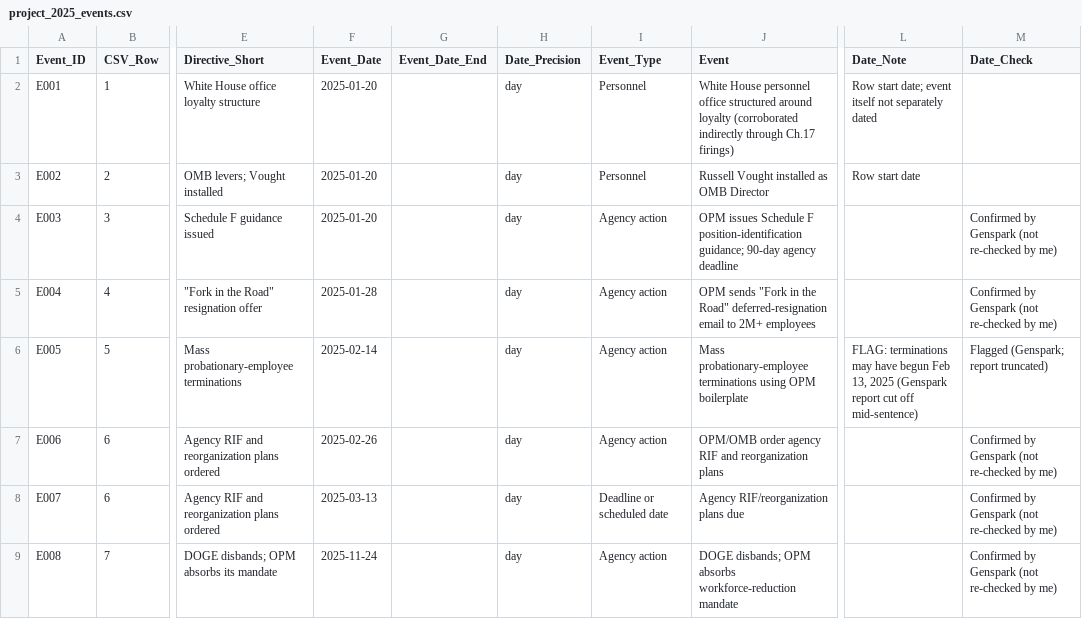
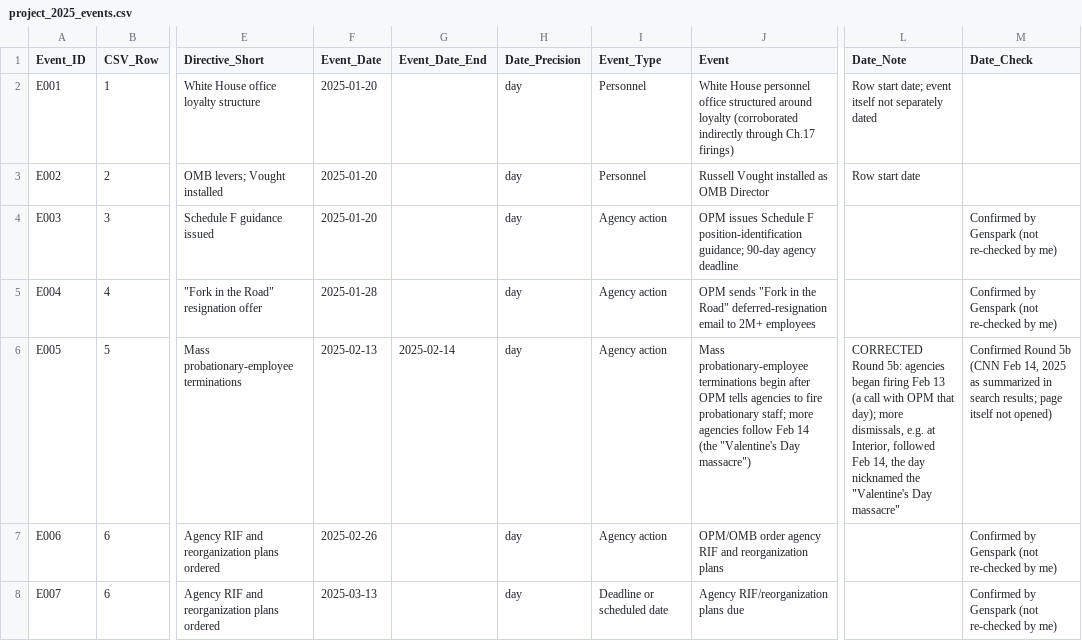
Before and after one commit to Leerrooy95/The_Regulated_Friction_Project, a CSV file: 16_Project_2025/project_2025_events.csv, drawn as a sheet; only a part is shown, gaps mark what is left out; the shorter side is filled out with more unchanged rows; the diff covers the shown part only; the diff names each change by its address in the sheet, - before the commit and + after, or states it on an @@ line.

```diff
--- a/16_Project_2025/project_2025_events.csv
+++ b/16_Project_2025/project_2025_events.csv
-F6 (Event_Date): 2025-02-14
+F6 (Event_Date): 2025-02-13
-G6 (Event_Date_End): (empty)
+G6 (Event_Date_End): 2025-02-14
-J6 (Event): …probationary-employee terminations using OPM boilerplate
+J6 (Event): …probationary-employee terminations begin after OPM tells agencies to fire probationary staff; more agencies follow Feb 14 (the "Valentine's Day massacre")
-L6 (Date_Note): FLAG: terminations may have begun Feb 13, 2025 (Genspark report cut off mid-sentence)
+L6 (Date_Note): CORRECTED Round 5b: agencies began firing Feb 13 (a call with OPM that day); more dismissals, e.g. at Interior, followed Feb 14, the day nicknamed the "Valentine's Day massacre"
-M6 (Date_Check): Flagged (Genspark; report truncated)
+M6 (Date_Check): Confirmed Round 5b (CNN Feb 14, 2025 as summarized in search results; page itself not opened)
```
Also changed, not shown: 1 added row and 12 edited cells elsewhere in this file, 16_Project_2025/project_2025_mapping.csv, 3 other files.
